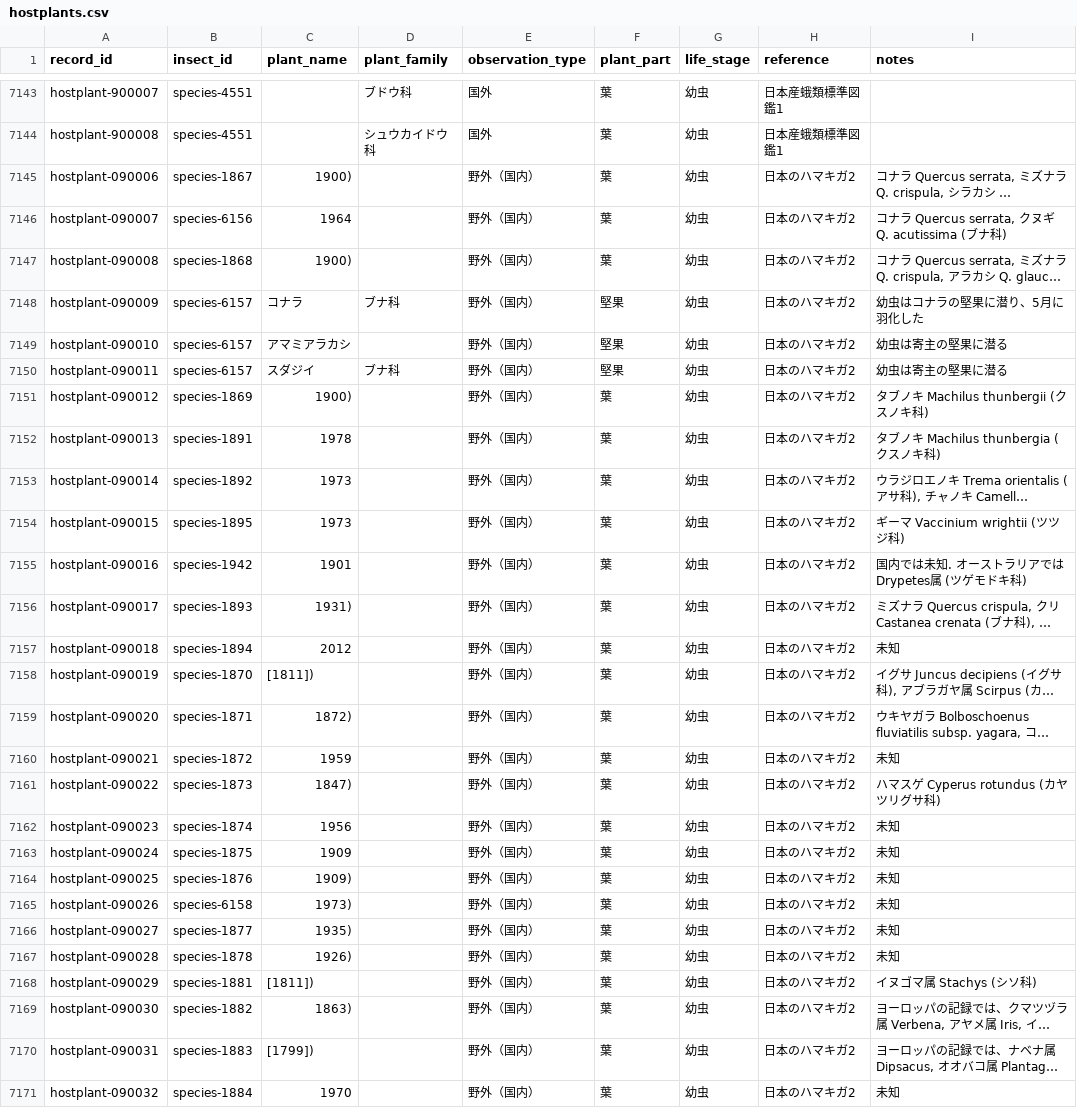
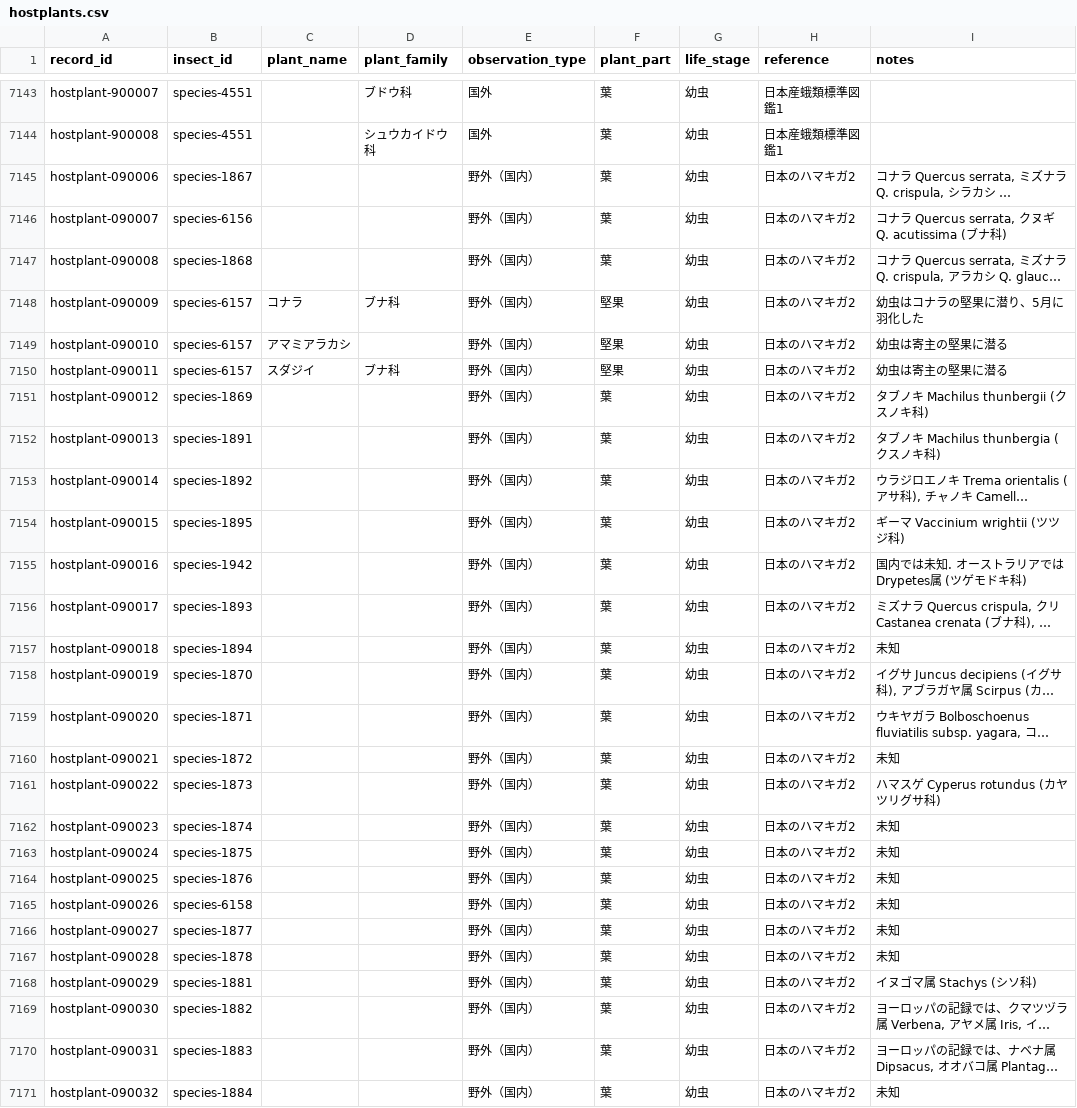
Before and after one commit to orau98/orau98.github.io, a CSV file: normalized_data/hostplants.csv, drawn as a sheet; only a part is shown, gaps mark what is left out; long unchanged cells end in …; the diff covers the shown part only; the diff names each change by its address in the sheet, - before the commit and + after, or states it on an @@ line.

Commit message:
fix: filter and cleanse year-only hostplant names; handle [1811])/[1799]) patterns across parser, meta gen, and source CSVs

```diff
--- a/normalized_data/hostplants.csv
+++ b/normalized_data/hostplants.csv
-C7145 (plant_name): 1900)
+C7145 (plant_name): (empty)
-C7146 (plant_name): 1964
+C7146 (plant_name): (empty)
-C7147 (plant_name): 1900)
+C7147 (plant_name): (empty)
-C7151 (plant_name): 1900)
+C7151 (plant_name): (empty)
-C7152 (plant_name): 1978
+C7152 (plant_name): (empty)
-C7153:C7154 (plant_name): 1973
+C7153:C7154 (plant_name): (empty)
-C7155 (plant_name): 1901
+C7155 (plant_name): (empty)
-C7156 (plant_name): 1931)
+C7156 (plant_name): (empty)
-C7157 (plant_name): 2012
+C7157 (plant_name): (empty)
-C7158 (plant_name): [1811])
+C7158 (plant_name): (empty)
-C7159 (plant_name): 1872)
+C7159 (plant_name): (empty)
-C7160 (plant_name): 1959
+C7160 (plant_name): (empty)
-C7161 (plant_name): 1847)
+C7161 (plant_name): (empty)
-C7162 (plant_name): 1956
+C7162 (plant_name): (empty)
-C7163 (plant_name): 1909
+C7163 (plant_name): (empty)
-C7164 (plant_name): 1909)
+C7164 (plant_name): (empty)
-C7165 (plant_name): 1973)
+C7165 (plant_name): (empty)
-C7166 (plant_name): 1935)
+C7166 (plant_name): (empty)
-C7167 (plant_name): 1926)
+C7167 (plant_name): (empty)
-C7168 (plant_name): [1811])
+C7168 (plant_name): (empty)
-C7169 (plant_name): 1863)
+C7169 (plant_name): (empty)
-C7170 (plant_name): [1799])
+C7170 (plant_name): (empty)
-C7171 (plant_name): 1970
+C7171 (plant_name): (empty)
```
Also changed, not shown: 57 edited cells elsewhere in this file, public/hostplants.csv, 3 other files.
